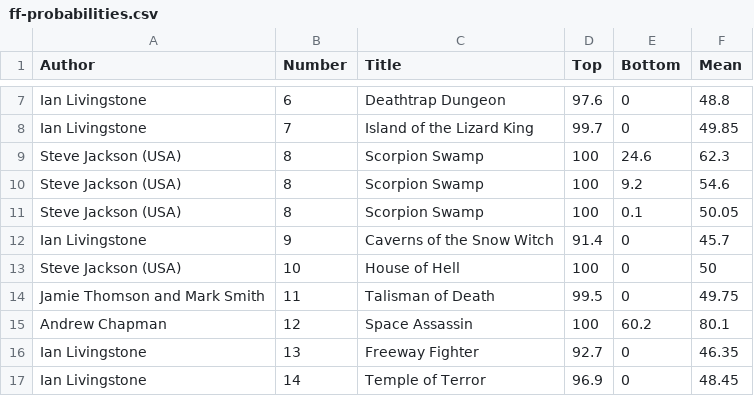
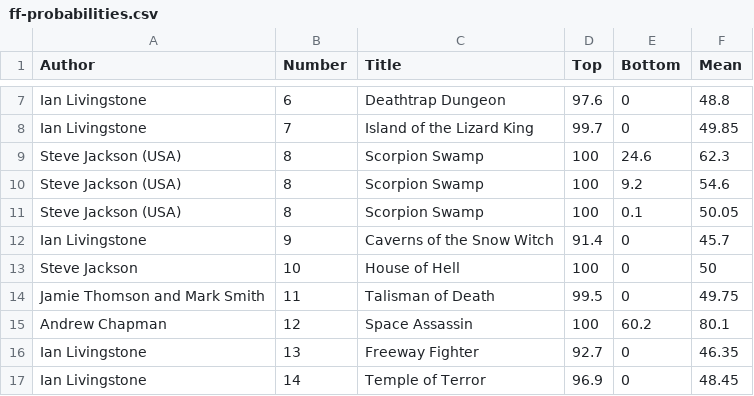
Before and after one commit to StochasticBiology/fighting-fantasy-authors, a CSV file: ff-probabilities.csv, drawn as a sheet; only a part is shown, gaps mark what is left out.

```diff
--- a/ff-probabilities.csv
+++ b/ff-probabilities.csv
@@ -12,3 +12,3 @@ Steve Jackson (USA),8,Scorpion Swamp,100,0.1,50.05
 Ian Livingstone,9,Caverns of the Snow Witch,91.4,0,45.7
-Steve Jackson (USA),10,House of Hell,100,0,50
+Steve Jackson,10,House of Hell,100,0,50
 Jamie Thomson and Mark Smith,11,Talisman of Death,99.5,0,49.75
```
Also changed, not shown: 1 other file.
